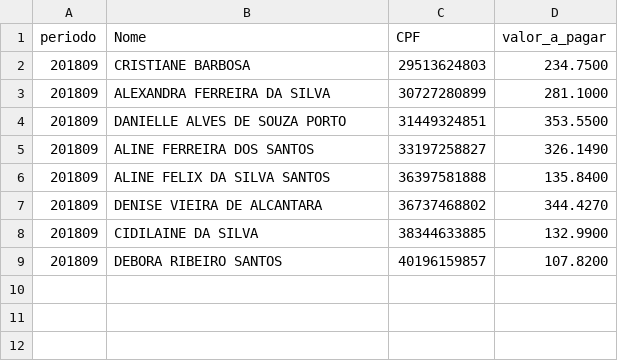
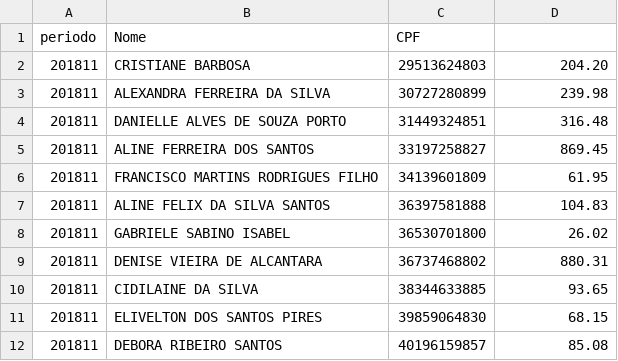
Before and after one commit to brunotdantas/PORTAL_COMISSOES, a CSV file: src/valForms/_export.csv, drawn as a sheet.

```diff
--- a/src/valForms/_export.csv
+++ b/src/valForms/_export.csv
@@ -1,9 +1,12 @@
-periodo;Nome;CPF;valor_a_pagar
-201809;"CRISTIANE BARBOSA";29513624803;234.7500
-201809;"ALEXANDRA FERREIRA DA SILVA";30727280899;281.1000
-201809;"DANIELLE ALVES DE SOUZA PORTO";31449324851;353.5500
-201809;"ALINE FERREIRA DOS SANTOS";33197258827;326.1490
-201809;"ALINE FELIX DA SILVA SANTOS";36397581888;135.8400
-201809;"DENISE VIEIRA DE ALCANTARA";36737468802;344.4270
-201809;"CIDILAINE DA SILVA";38344633885;132.9900
-201809;"DEBORA RIBEIRO SANTOS";40196159857;107.8200
+periodo;Nome;CPF;
+201811;"CRISTIANE BARBOSA";29513624803;204.20
+201811;"ALEXANDRA FERREIRA DA SILVA";30727280899;239.98
+201811;"DANIELLE ALVES DE SOUZA PORTO";31449324851;316.48
+201811;"ALINE FERREIRA DOS SANTOS";33197258827;869.45
+201811;"FRANCISCO MARTINS RODRIGUES FILHO";34139601809;61.95
+201811;"ALINE FELIX DA SILVA SANTOS";36397581888;104.83
+201811;"GABRIELE SABINO ISABEL";36530701800;26.02
+201811;"DENISE VIEIRA DE ALCANTARA";36737468802;880.31
+201811;"CIDILAINE DA SILVA";38344633885;93.65
+201811;"ELIVELTON DOS SANTOS PIRES";39859064830;68.15
+201811;"DEBORA RIBEIRO SANTOS";40196159857;85.08
```
Also changed, not shown: 14 other files.
